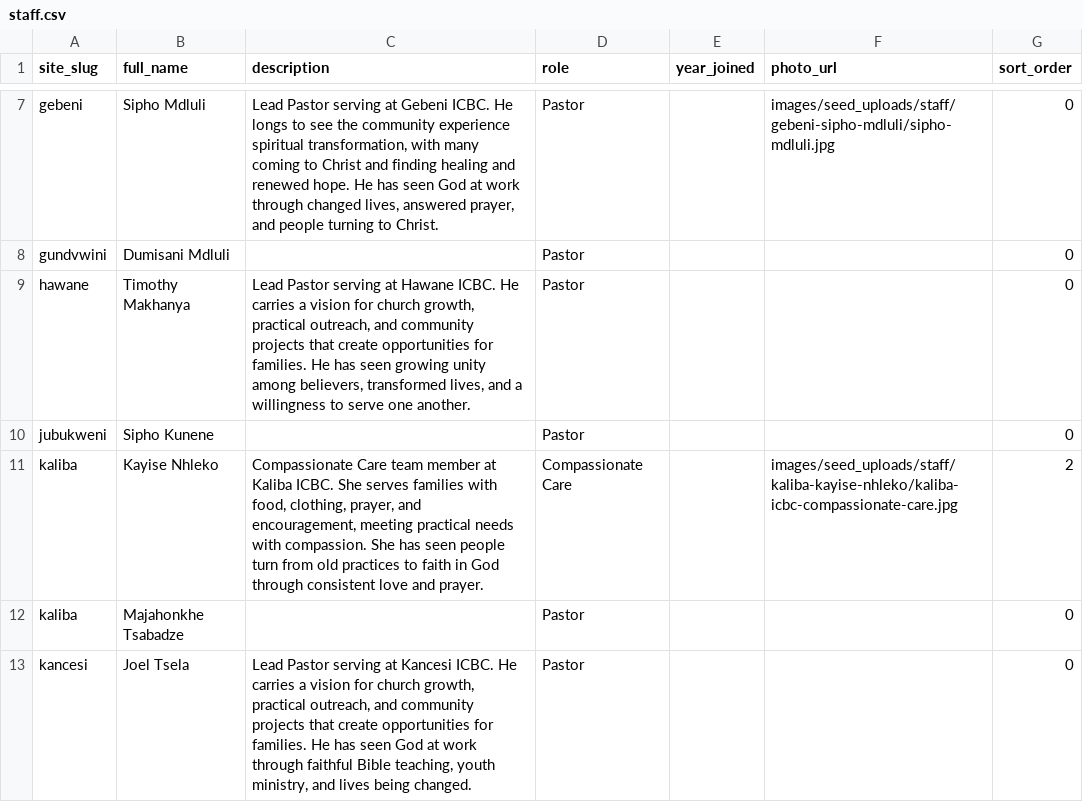
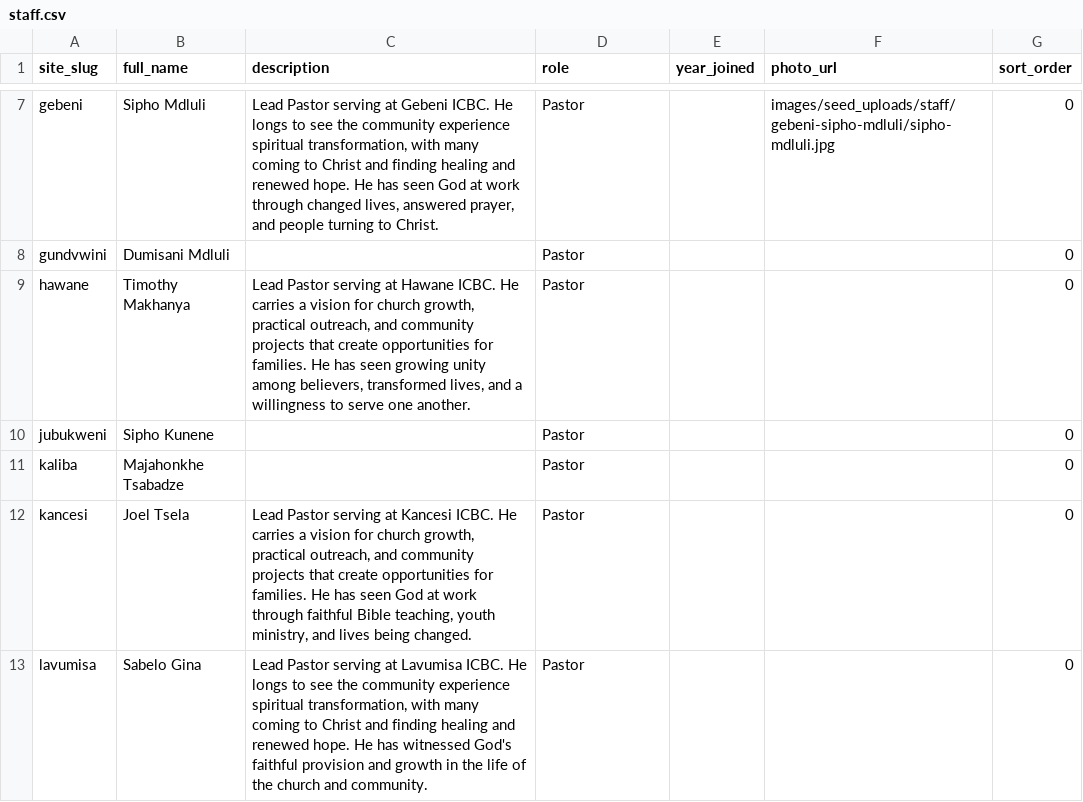
Before and after one commit to incbyc/ICBC_, a CSV file: supabase/seed/staff.csv, drawn as a sheet; only a part is shown, gaps mark what is left out; the shorter side is filled out with more unchanged rows; the diff names each change by its address in the sheet, - before the commit and + after, or states it on an @@ line.

```diff
--- a/supabase/seed/staff.csv
+++ b/supabase/seed/staff.csv
-row 11: kaliba | Kayise Nhleko | Compassionate Care team member at Kaliba ICBC. She serves families with food, clothing, prayer, and encouragement, meeting practical needs with compassion. She has seen people turn from old practices to faith in God through consistent love and prayer. | Compassionate Care |  | images/seed_uploads/staff/kaliba-kayise-nhleko/kaliba-icbc-compassionate-care.jpg | 2
```
Also changed, not shown: supabase/seed/icbc_sites.csv, supabase/seed/preschool_enrollment.csv, 15 other files.
